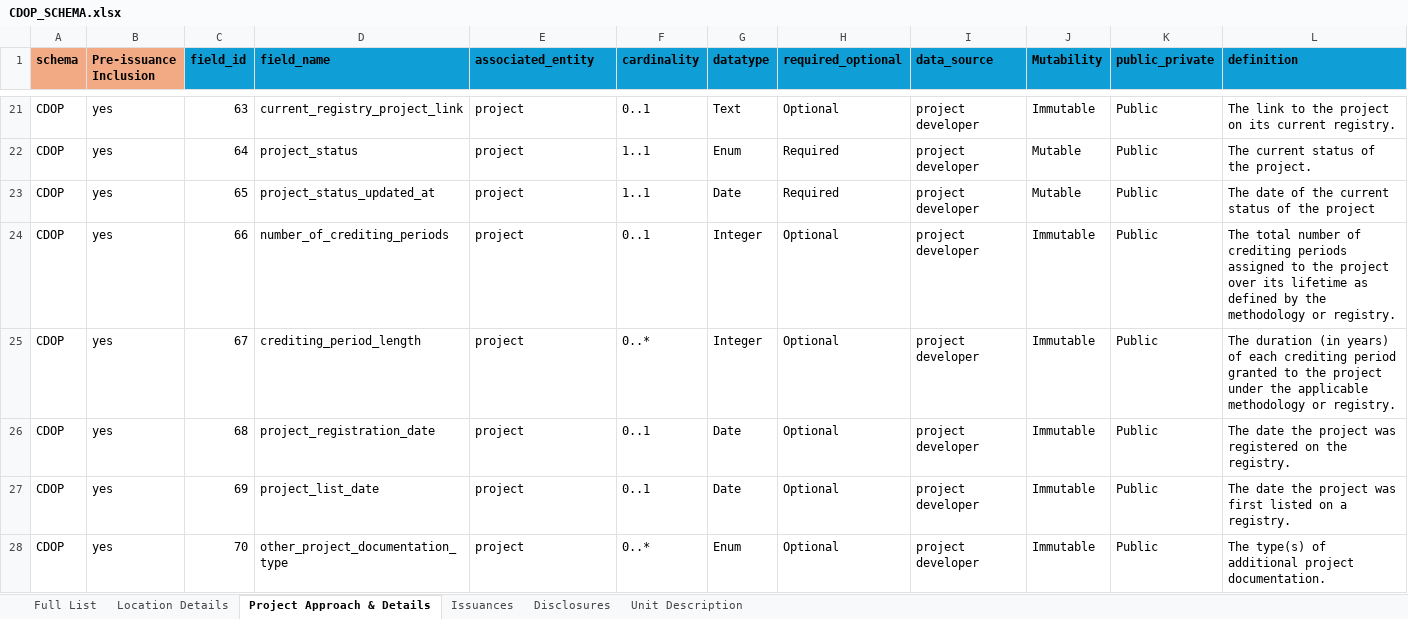
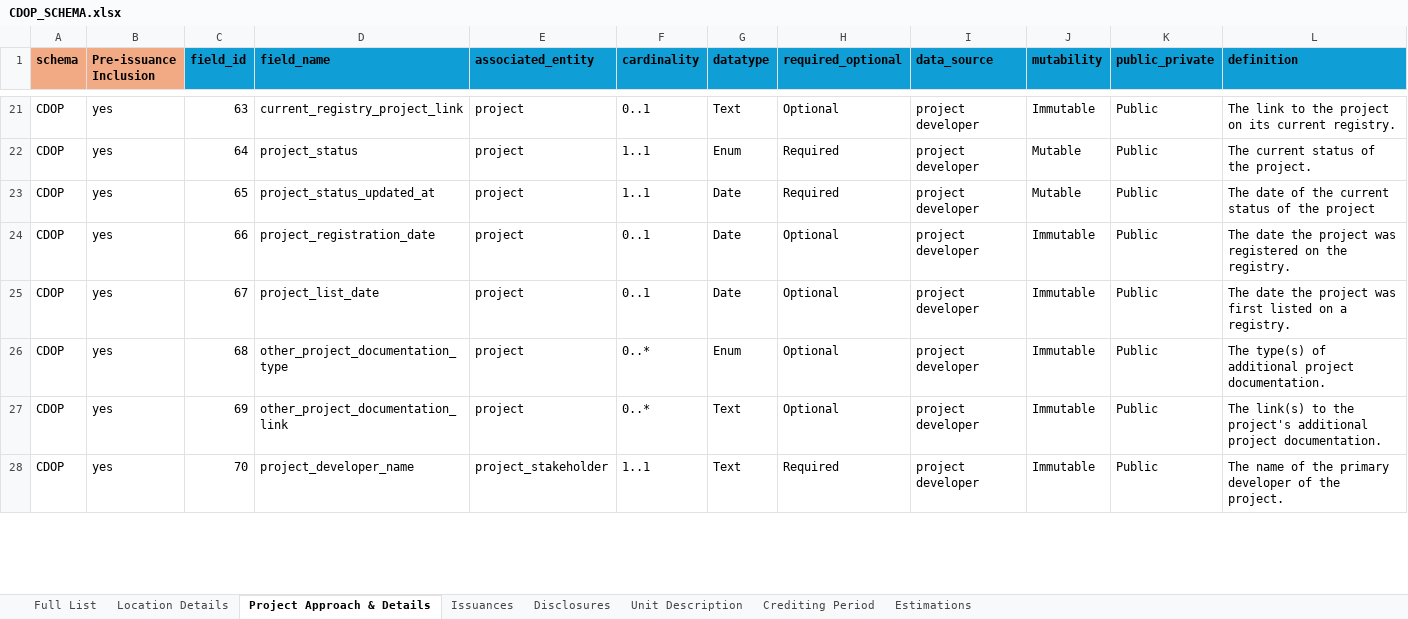
Before and after one commit to Carbon-Data-Open-Protocol/Carbon-Data-Open-Protocol, an Excel workbook: docs/CDOP_SCHEMA.xlsx, sheet Project Approach & Details, drawn as a sheet; only a part is shown, gaps mark what is left out; values as stored, in another font and other column widths than the file's, no borders; the diff covers the shown part only; the diff names each change by its address in the sheet, - before the commit and + after, or states it on an @@ line.

```diff
--- a/docs/CDOP_SCHEMA.xlsx (sheet Project Approach & Details)
+++ b/docs/CDOP_SCHEMA.xlsx (sheet Project Approach & Details)
+sheet tab: Crediting Period
+sheet tab: Estimations
-J1: Mutability
+J1: mutability
-D24 (field_name): number_of_crediting_periods
+D24 (field_name): project_registration_date
-G24:G25 (datatype): Integer
+G24:G25 (datatype): Date
-L24 (definition): The total number of crediting periods assigned to the project over its lifetime as defined by the methodology or registry.
+L24 (definition): The date the project was registered on the registry.
-D25 (field_name): crediting_period_length
+D25 (field_name): project_list_date
-F25 (cardinality): 0..*
+F25 (cardinality): 0..1
-L25 (definition): The duration (in years) of each crediting period granted to the project under the applicable methodology or registry.
+L25 (definition): The date the project was first listed on a registry.
-D26 (field_name): project_registration_date
+D26 (field_name): other_project_documentation_type
-F26:F27 (cardinality): 0..1
+F26:F27 (cardinality): 0..*
-G26 (datatype): Date
+G26 (datatype): Enum
-L26 (definition): The date the project was registered on the registry.
+L26 (definition): The type(s) of additional project documentation.
-D27 (field_name): project_list_date
+D27 (field_name): other_project_documentation_link
-G27 (datatype): Date
+G27 (datatype): Text
-L27 (definition): The date the project was first listed on a registry.
+L27 (definition): The link(s) to the project's additional project documentation.
-D28 (field_name): other_project_documentation_type
+D28 (field_name): project_developer_name
-E28 (associated_entity): project
+E28 (associated_entity): project_stakeholder
-F28 (cardinality): 0..*
+F28 (cardinality): 1..1
-G28 (datatype): Enum
+G28 (datatype): Text
-H28 (required_optional): Optional
+H28 (required_optional): Required
-L28 (definition): The type(s) of additional project documentation.
+L28 (definition): The name of the primary developer of the project.
```
Also changed, not shown: 2 removed rows and 48 edited cells elsewhere in this sheet, sheet Full List, sheet Disclosures, sheet Issuances, sheet Unit Description, sheet Location Details.
